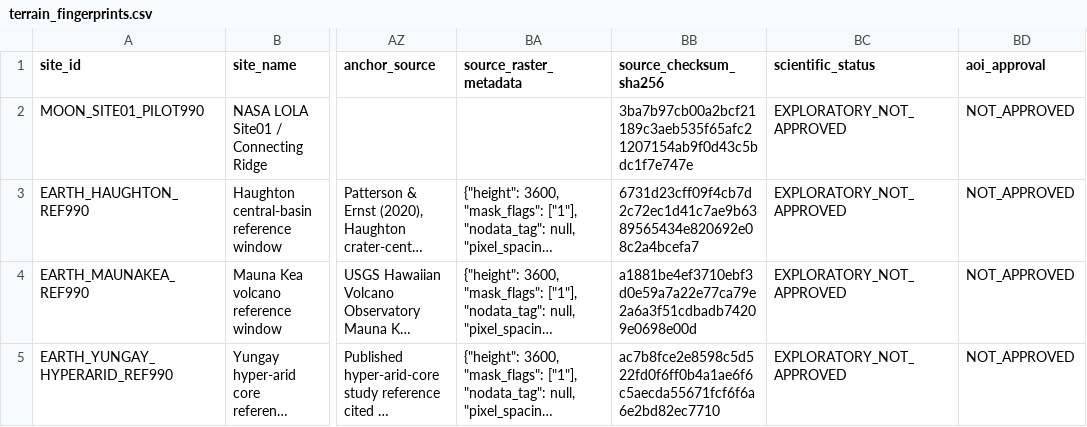
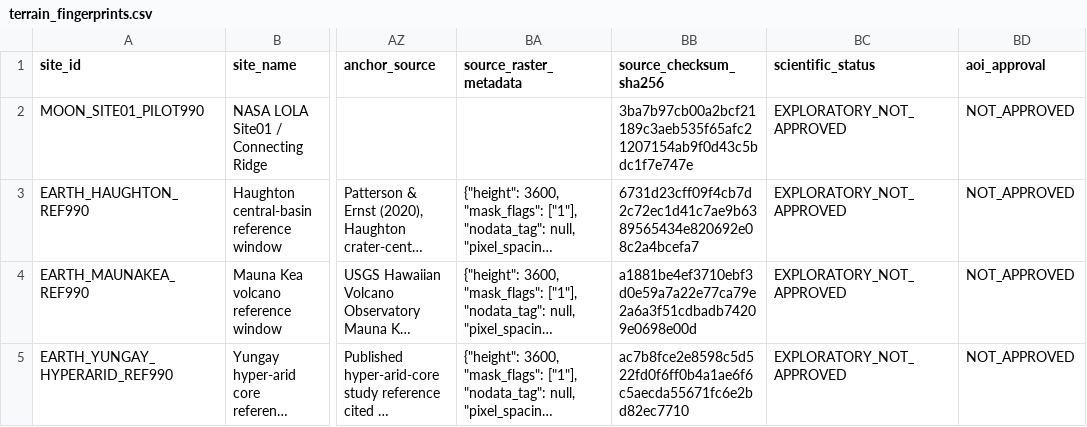
Before and after one commit to MohammadJabr/area-67, a CSV file: data/processed/terrain_fingerprints.csv, drawn as a sheet; only a part is shown, gaps mark what is left out; long unchanged cells end in …; the diff names each change by its address in the sheet, - before the commit and + after, or states it on an @@ line.

Commit message:
fix(data): correct verified Yungay source checksum

```diff
--- a/data/processed/terrain_fingerprints.csv
+++ b/data/processed/terrain_fingerprints.csv
-BB5 (source_checksum_sha256): ac7b8fce2e8598c5d522fd0f6ff0b4a1ae6f6c5aecda55671fcf6f6a6e2bd82ec7710
+BB5 (source_checksum_sha256): ac7b8fce2e8598c5d522fd0f6ff0b4a1ae6f6c5aecda55671fc6e2bd82ec7710
```
